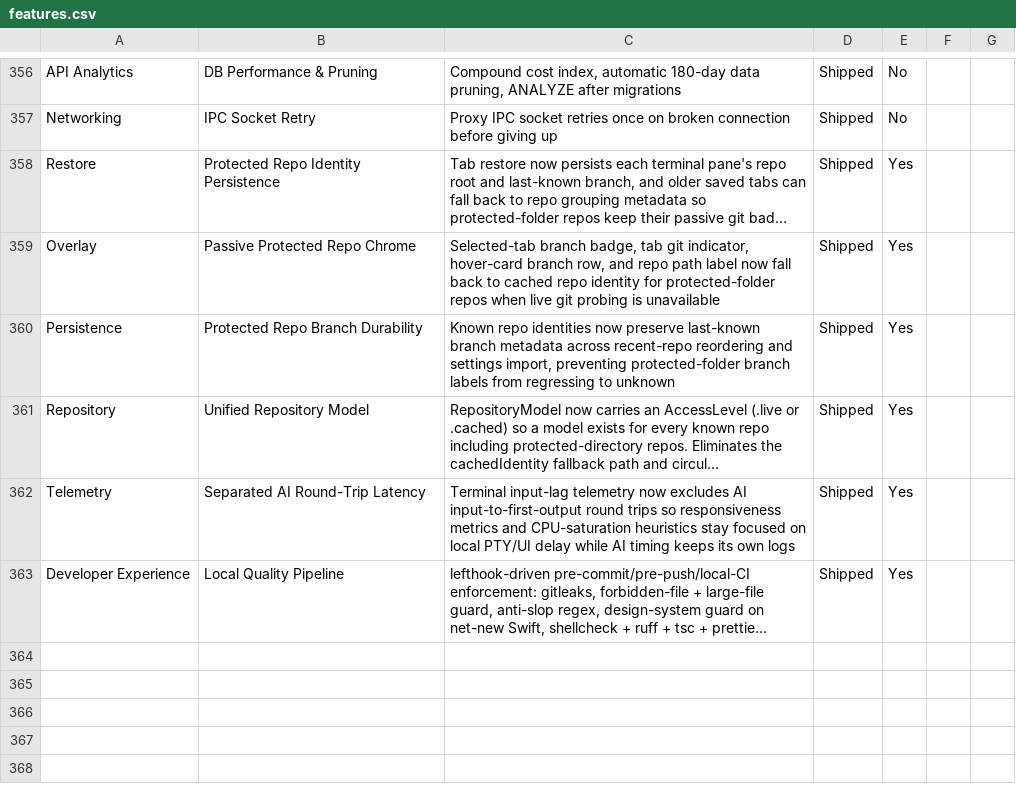
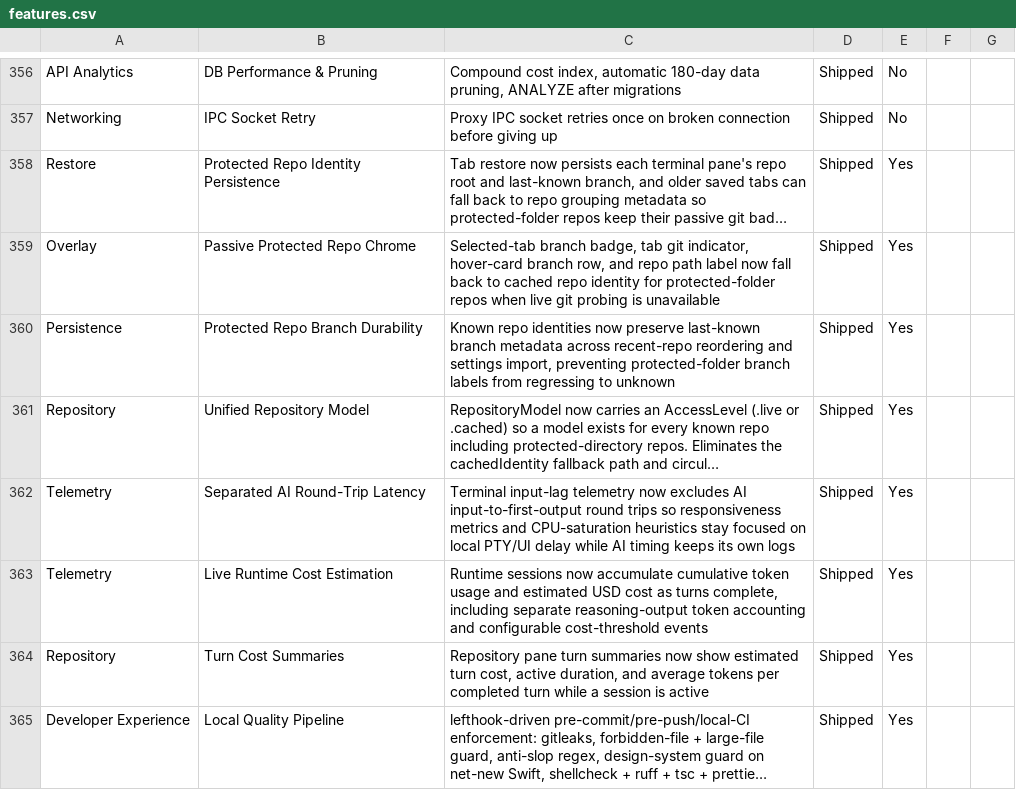
Before and after one commit to Aeptus/chau7, a CSV file: apps/chau7-macos/docs/features.csv, drawn as a sheet; only a part is shown, gaps mark what is left out; long unchanged cells end in …; the diff names each change by its address in the sheet, - before the commit and + after, or states it on an @@ line.

Commit message:
Add pricing table and richer turn token accounting

```diff
--- a/apps/chau7-macos/docs/features.csv
+++ b/apps/chau7-macos/docs/features.csv
+row 363: Telemetry | Live Runtime Cost Estimation | Runtime sessions now accumulate cumulative token usage and estimated USD cost as turns complete, including separate reasoning-output token accounting and configurable cost-threshold events | Shipped | Yes
+row 364: Repository | Turn Cost Summaries | Repository pane turn summaries now show estimated turn cost, active duration, and average tokens per completed turn while a session is active | Shipped | Yes
```
Also changed, not shown: 6 other files.
